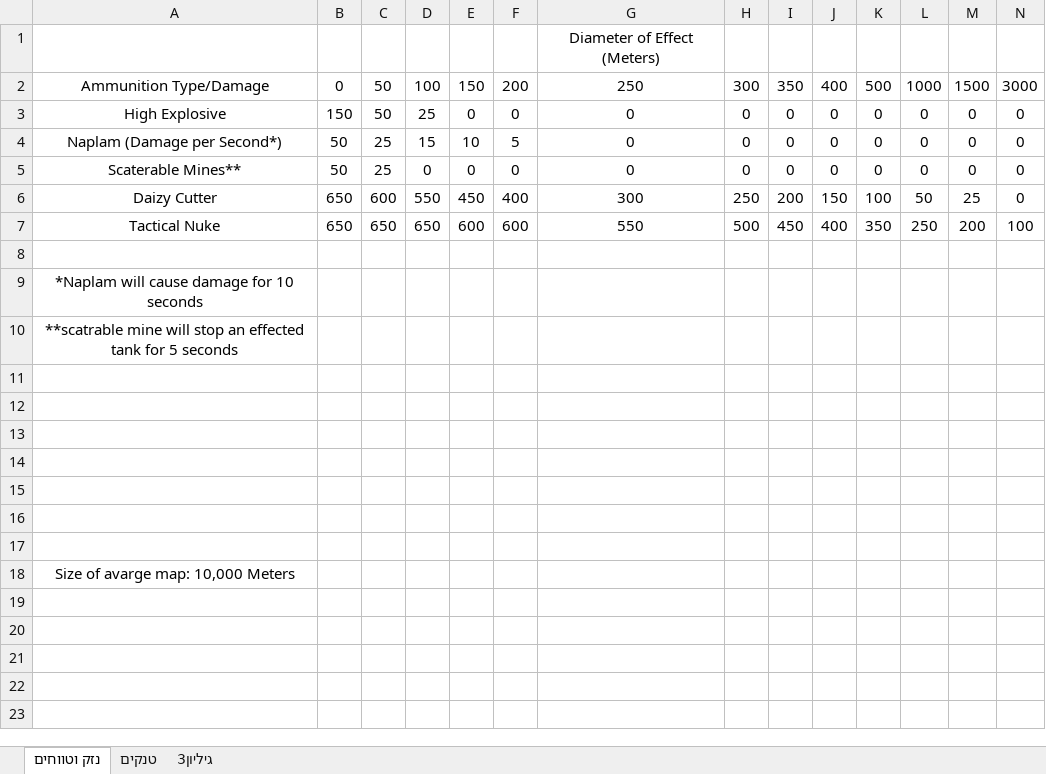
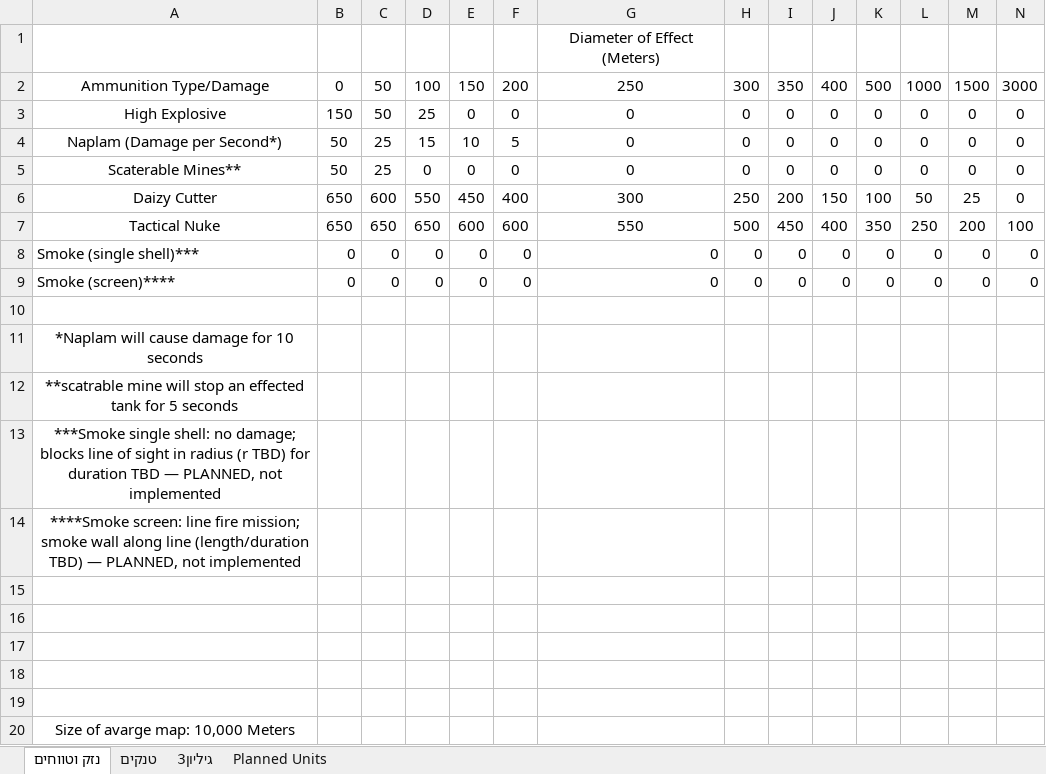
Before and after one commit to shmuelsh23a/FSCORD, an Excel workbook: פרוייקט/Game Design/Project FSCORD.xlsx, sheet נזק וטווחים, drawn as a sheet; only a part is shown; values as stored, in another font and other column widths than the file's, no borders; charts and pictures not drawn; addresses are those after the commit; rows hold the shown columns only; the diff names each change by its address in the sheet, - before the commit and + after, or states it on an @@ line.

```diff
--- a/פרוייקט/Game Design/Project FSCORD.xlsx (sheet נזק וטווחים)
+++ b/פרוייקט/Game Design/Project FSCORD.xlsx (sheet נזק וטווחים)
+sheet tab: Planned Units
+row 8: Smoke (single shell)*** | 0 | 0 | 0 | 0 | 0 | 0 | 0 | 0 | 0 | 0 | 0 | 0 | 0
+row 9: Smoke (screen)**** | 0 | 0 | 0 | 0 | 0 | 0 | 0 | 0 | 0 | 0 | 0 | 0 | 0
-A13: (empty)
+A13: ***Smoke single shell: no damage; blocks line of sight in radius (r TBD) for duration TBD — PLANNED, not implemented
-A14: (empty)
+A14: ****Smoke screen: line fire mission; smoke wall along line (length/duration TBD) — PLANNED, not implemented
```
Also changed, not shown: charts or pictures, 48 other files.
